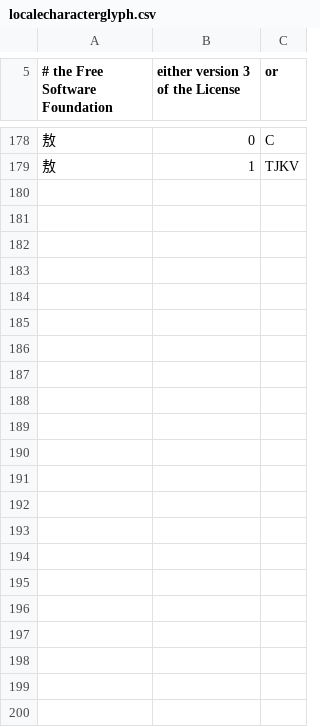
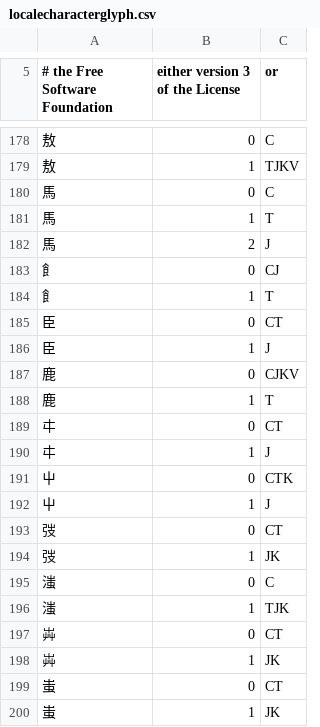
Before and after one commit to batterseapower/cjklib, a CSV file: cjklib/data/localecharacterglyph.csv, drawn as a sheet; only a part is shown, gaps mark what is left out.

```diff
--- a/cjklib/data/localecharacterglyph.csv
+++ b/cjklib/data/localecharacterglyph.csv
@@ -179 +179,22 @@
 "敖",1,TJKV
+"馬",0,C
+"馬",1,T
+"馬",2,J
+"飠",0,CJ
+"飠",1,T
+"臣",0,CT
+"臣",1,J
+"鹿",0,CJKV
+"鹿",1,T
+"㐄",0,CT
+"㐄",1,J
+"屮",0,CTK
+"屮",1,J
+"弢",0,CT
+"弢",1,JK
+"滍",0,C
+"滍",1,TJK
+"芔",0,CT
+"芔",1,JK
+"蚩",0,CT
+"蚩",1,JK
```
Also changed, not shown: cjklib/data/characterdecomposition.csv, cjklib/data/strokeorder.csv.
